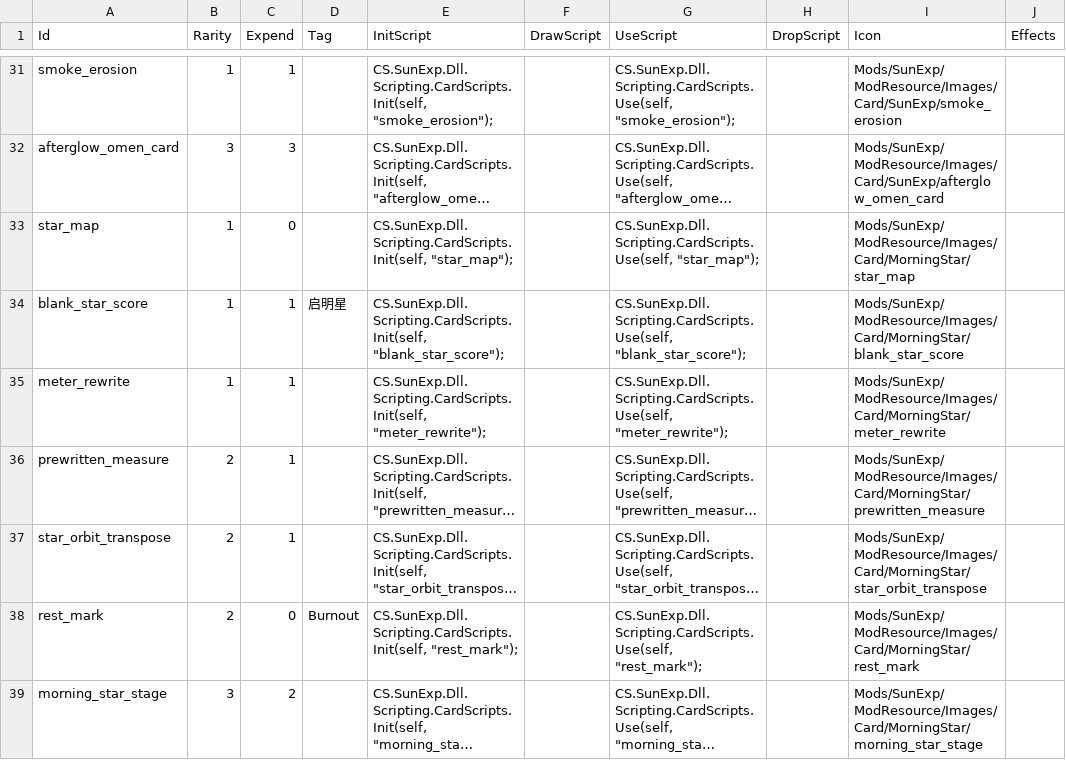
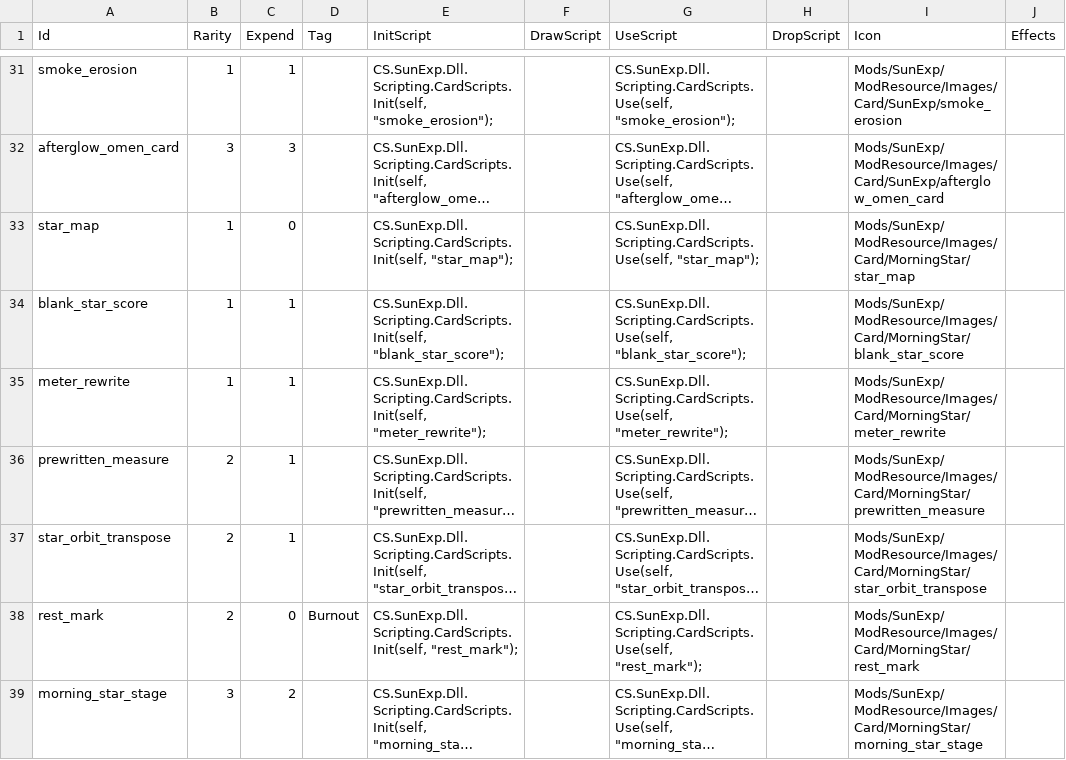
Before and after one commit to AuraKaliya/apocalyptic-journey-mod-SunExp, a CSV file: SunExp/Data/Card/sunexp.csv, drawn as a sheet; only a part is shown, gaps mark what is left out; long unchanged cells end in …; the diff names each change by its address in the sheet, - before the commit and + after, or states it on an @@ line.

```diff
--- a/SunExp/Data/Card/sunexp.csv
+++ b/SunExp/Data/Card/sunexp.csv
-D34 (Tag): 启明星
+D34 (Tag): (empty)
```
Also changed, not shown: SunExp/Text/Card/sunexp.csv, 50 other files.
